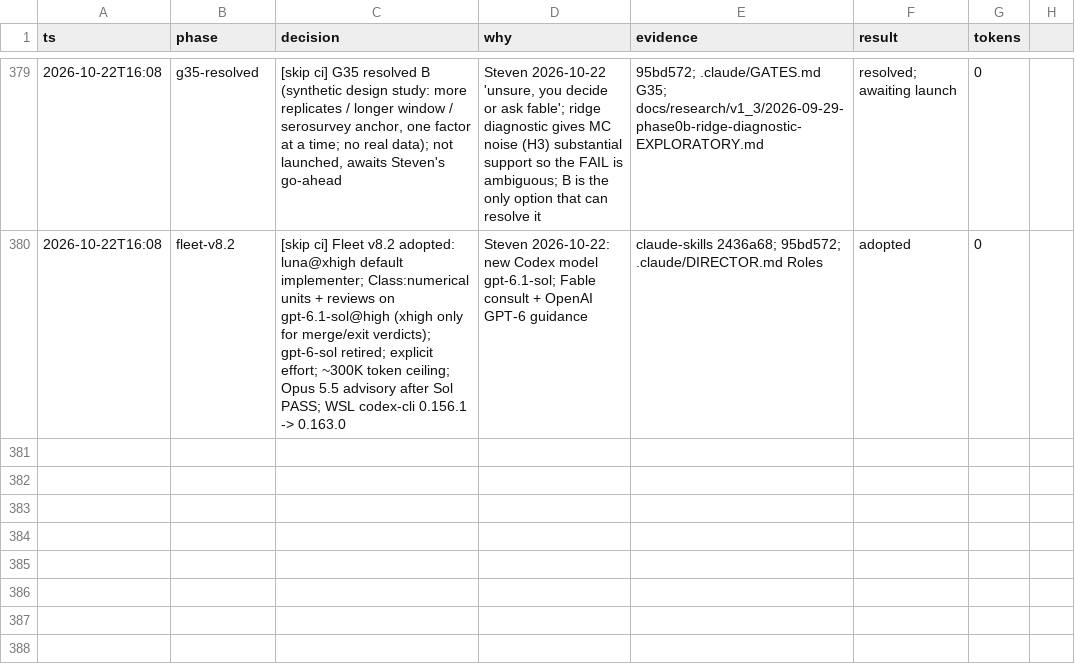
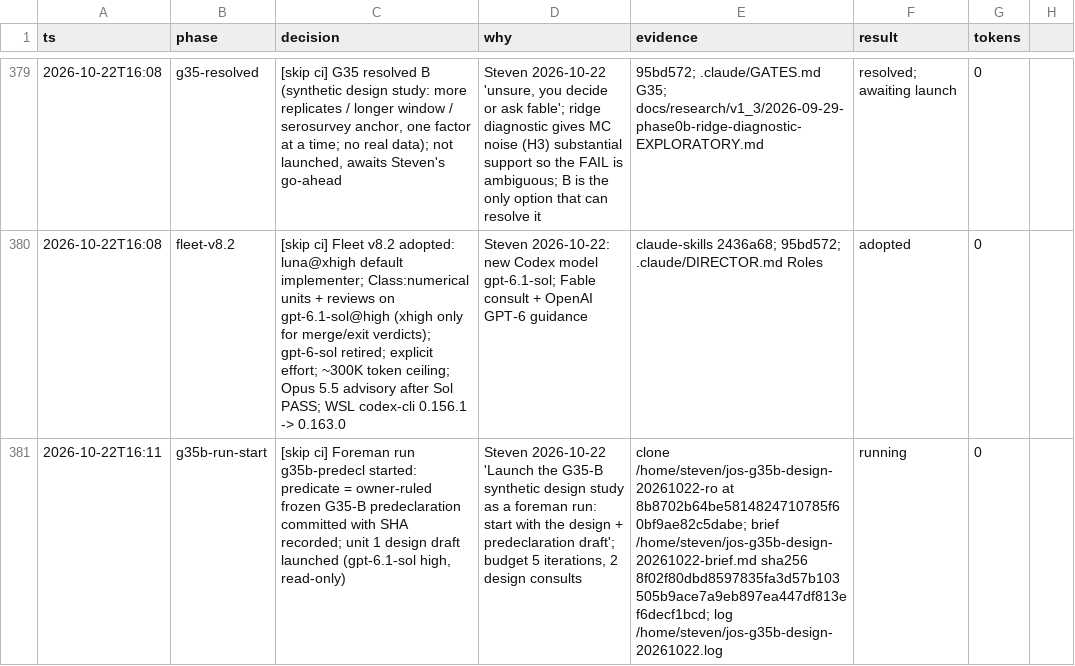
Before and after one commit to stev004/jsy_disease_sim, a TSV file: .claude/decisions.tsv, drawn as a sheet; only a part is shown, gaps mark what is left out; the diff names each change by its address in the sheet, - before the commit and + after, or states it on an @@ line.

Commit message:
trail: g35b-run-start — [skip ci] Foreman run g35b-predecl started: predicate = owne

```diff
--- a/.claude/decisions.tsv
+++ b/.claude/decisions.tsv
+row 381: 2026-10-22T16:11 | g35b-run-start | [skip ci] Foreman run g35b-predecl started: predicate = owner-ruled frozen G35-B predeclaration committed with SHA recorded; unit 1 design draft launched (gpt-6.1-sol high, read-only) | Steven 2026-10-22 'Launch the G35-B synthetic design study as a foreman run: start with the design + predeclaration draft'; budget 5 iterations, 2 design consults | clone /home/steven/jos-g35b-design-20261022-ro at 8b8702b64be5814824710785f60bf9ae82c5dabe; brief /home/steven/jos-g35b-design-20261022-brief.md sha256 8f02f80dbd8597835fa3d57b103505b9ace7a9eb897ea447df813ef6decf1bcd; log /home/steven/jos-g35b-design-20261022.log | running | 0
```
